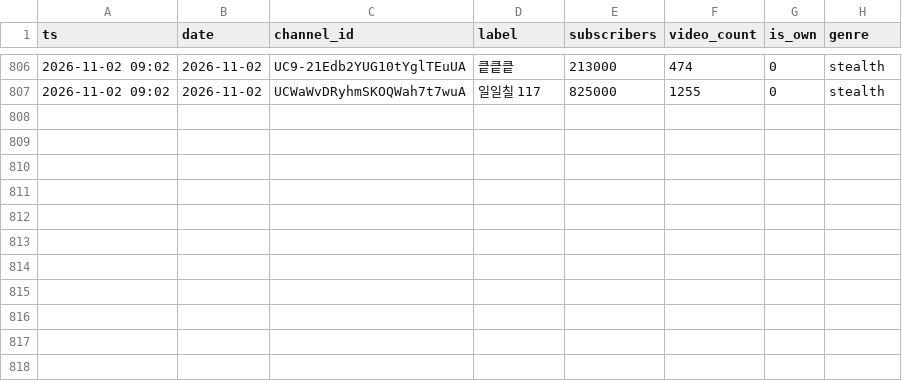
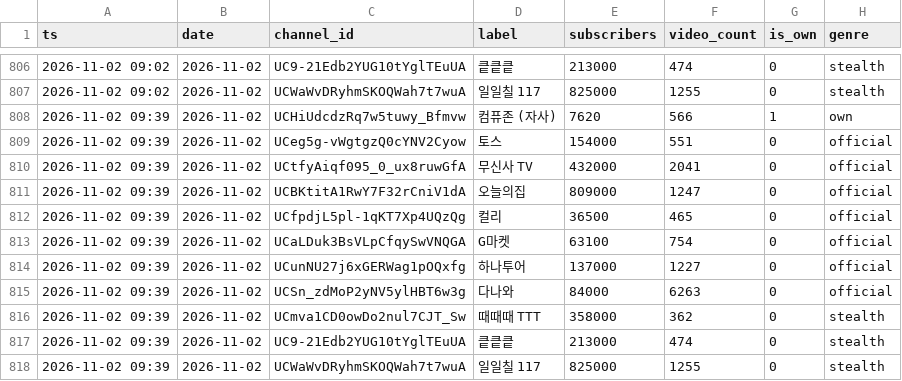
Before and after one commit to ljwa1414-sys/channel-dashboard, a CSV file: data/reference_yt_accounts.csv, drawn as a sheet; only a part is shown, gaps mark what is left out; the diff names each change by its address in the sheet, - before the commit and + after, or states it on an @@ line.

Commit message:
data update 2026-11-02  9:39:13.18

```diff
--- a/data/reference_yt_accounts.csv
+++ b/data/reference_yt_accounts.csv
+row 808: 2026-11-02 09:39 | 2026-11-02 | UCHiUdcdzRq7w5tuwy_Bfmvw | 컴퓨존 (자사) | 7620 | 566 | 1 | own
+row 809: 2026-11-02 09:39 | 2026-11-02 | UCeg5g-vWgtgzQ0cYNV2Cyow | 토스 | 154000 | 551 | 0 | official
+row 810: 2026-11-02 09:39 | 2026-11-02 | UCtfyAiqf095_0_ux8ruwGfA | 무신사 TV | 432000 | 2041 | 0 | official
+row 811: 2026-11-02 09:39 | 2026-11-02 | UCBKtitA1RwY7F32rCniV1dA | 오늘의집 | 809000 | 1247 | 0 | official
+row 812: 2026-11-02 09:39 | 2026-11-02 | UCfpdjL5pl-1qKT7Xp4UQzQg | 컬리 | 36500 | 465 | 0 | official
+row 813: 2026-11-02 09:39 | 2026-11-02 | UCaLDuk3BsVLpCfqySwVNQGA | G마켓 | 63100 | 754 | 0 | official
+row 814: 2026-11-02 09:39 | 2026-11-02 | UCunNU27j6xGERWag1pOQxfg | 하나투어 | 137000 | 1227 | 0 | official
+row 815: 2026-11-02 09:39 | 2026-11-02 | UCSn_zdMoP2yNV5ylHBT6w3g | 다나와 | 84000 | 6263 | 0 | official
+row 816: 2026-11-02 09:39 | 2026-11-02 | UCmva1CD0owDo2nul7CJT_Sw | 때때때 TTT | 358000 | 362 | 0 | stealth
+row 817: 2026-11-02 09:39 | 2026-11-02 | UC9-21Edb2YUG10tYglTEuUA | 킅킅킅 | 213000 | 474 | 0 | stealth
+row 818: 2026-11-02 09:39 | 2026-11-02 | UCWaWvDRyhmSKOQWah7t7wuA | 일일칠 117 | 825000 | 1255 | 0 | stealth
```
Also changed, not shown: data/content.csv, data/daily.csv, 3 other files.
